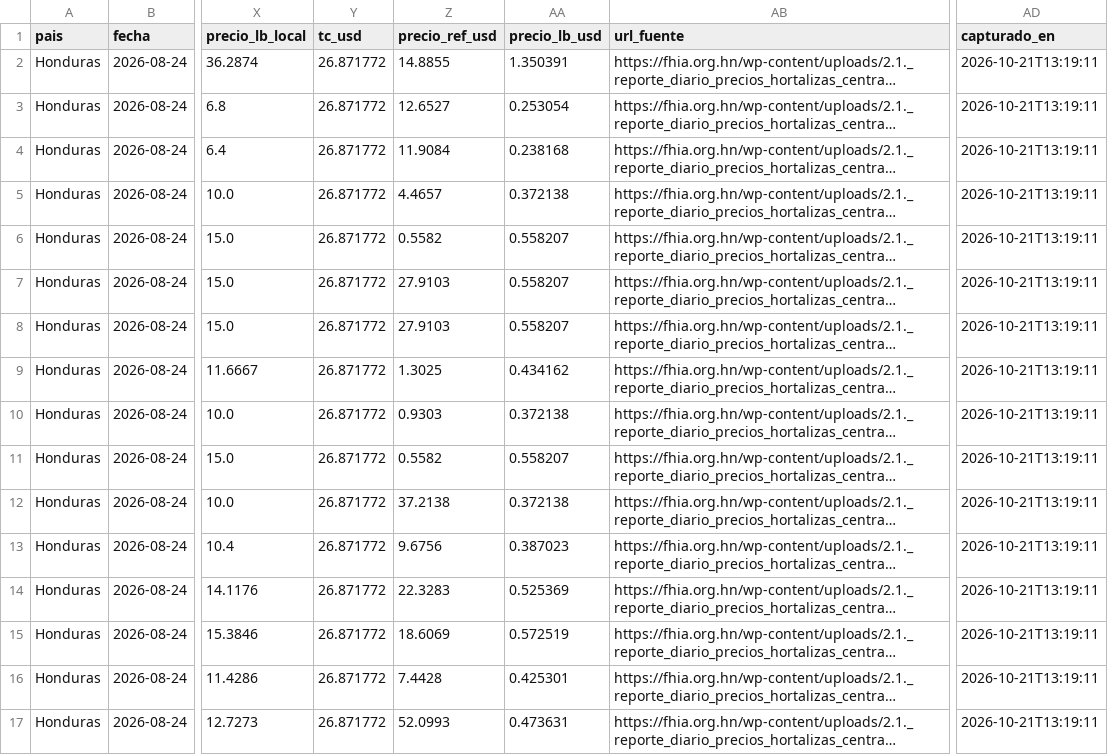
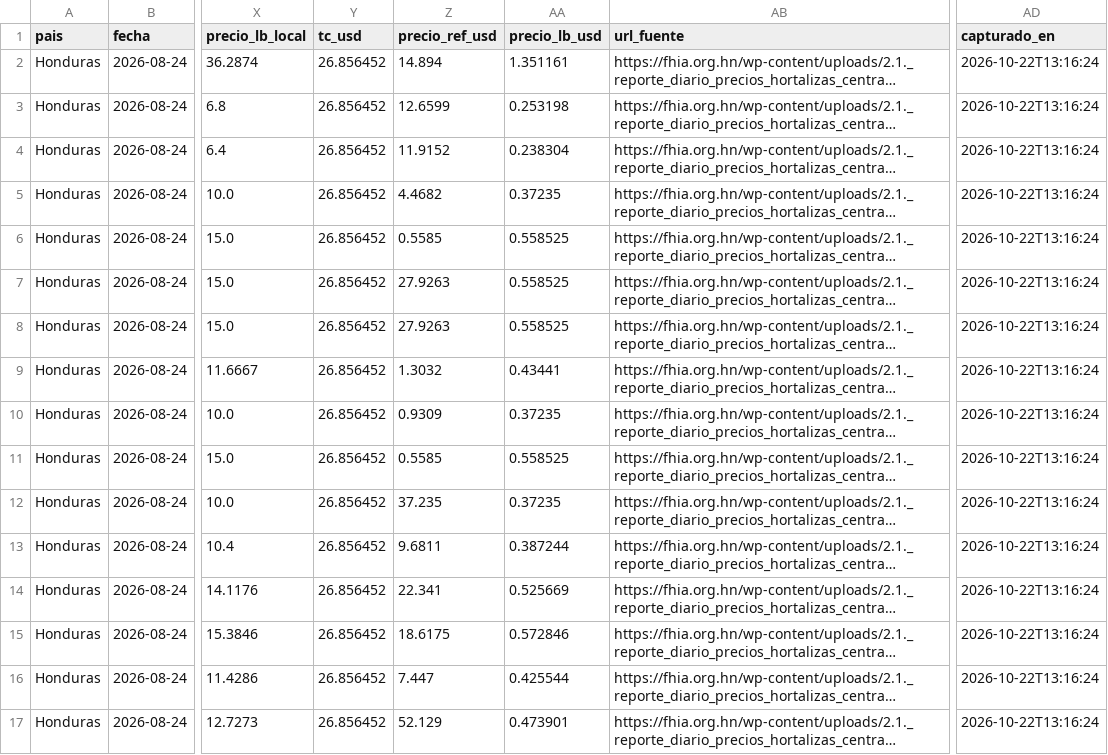
Before and after one commit to fjespana2/preciosca, a CSV file: data/export/precios_honduras.csv, drawn as a sheet; only a part is shown, gaps mark what is left out; long unchanged cells end in …; the diff covers the shown part only; the diff names each change by its address in the sheet, - before the commit and + after, or states it on an @@ line.

```diff
--- a/data/export/precios_honduras.csv
+++ b/data/export/precios_honduras.csv
-Y2:Y17 (tc_usd): 26.871772
+Y2:Y17 (tc_usd): 26.856452
-Z2 (precio_ref_usd): 14.8855
+Z2 (precio_ref_usd): 14.894
-AA2 (precio_lb_usd): 1.350391
+AA2 (precio_lb_usd): 1.351161
-AD2:AD17 (capturado_en): 2026-10-21T13:19:11
+AD2:AD17 (capturado_en): 2026-10-22T13:16:24
-Z3 (precio_ref_usd): 12.6527
+Z3 (precio_ref_usd): 12.6599
-AA3 (precio_lb_usd): 0.253054
+AA3 (precio_lb_usd): 0.253198
-Z4 (precio_ref_usd): 11.9084
+Z4 (precio_ref_usd): 11.9152
-AA4 (precio_lb_usd): 0.238168
+AA4 (precio_lb_usd): 0.238304
-Z5 (precio_ref_usd): 4.4657
+Z5 (precio_ref_usd): 4.4682
-AA5 (precio_lb_usd): 0.372138
+AA5 (precio_lb_usd): 0.37235
-Z6 (precio_ref_usd): 0.5582
+Z6 (precio_ref_usd): 0.5585
-AA6:AA8 (precio_lb_usd): 0.558207
+AA6:AA8 (precio_lb_usd): 0.558525
-Z7:Z8 (precio_ref_usd): 27.9103
+Z7:Z8 (precio_ref_usd): 27.9263
-Z9 (precio_ref_usd): 1.3025
+Z9 (precio_ref_usd): 1.3032
-AA9 (precio_lb_usd): 0.434162
+AA9 (precio_lb_usd): 0.43441
-Z10 (precio_ref_usd): 0.9303
+Z10 (precio_ref_usd): 0.9309
-AA10 (precio_lb_usd): 0.372138
+AA10 (precio_lb_usd): 0.37235
-Z11 (precio_ref_usd): 0.5582
+Z11 (precio_ref_usd): 0.5585
-AA11 (precio_lb_usd): 0.558207
+AA11 (precio_lb_usd): 0.558525
-Z12 (precio_ref_usd): 37.2138
+Z12 (precio_ref_usd): 37.235
-AA12 (precio_lb_usd): 0.372138
+AA12 (precio_lb_usd): 0.37235
-Z13 (precio_ref_usd): 9.6756
+Z13 (precio_ref_usd): 9.6811
-AA13 (precio_lb_usd): 0.387023
+AA13 (precio_lb_usd): 0.387244
-Z14 (precio_ref_usd): 22.3283
+Z14 (precio_ref_usd): 22.341
-AA14 (precio_lb_usd): 0.525369
+AA14 (precio_lb_usd): 0.525669
-Z15 (precio_ref_usd): 18.6069
+Z15 (precio_ref_usd): 18.6175
-AA15 (precio_lb_usd): 0.572519
+AA15 (precio_lb_usd): 0.572846
-Z16 (precio_ref_usd): 7.4428
+Z16 (precio_ref_usd): 7.447
-AA16 (precio_lb_usd): 0.425301
+AA16 (precio_lb_usd): 0.425544
-Z17 (precio_ref_usd): 52.0993
+Z17 (precio_ref_usd): 52.129
-AA17 (precio_lb_usd): 0.473631
+AA17 (precio_lb_usd): 0.473901
```
Also changed, not shown: 120 edited cells elsewhere in this file, 5 other files.
